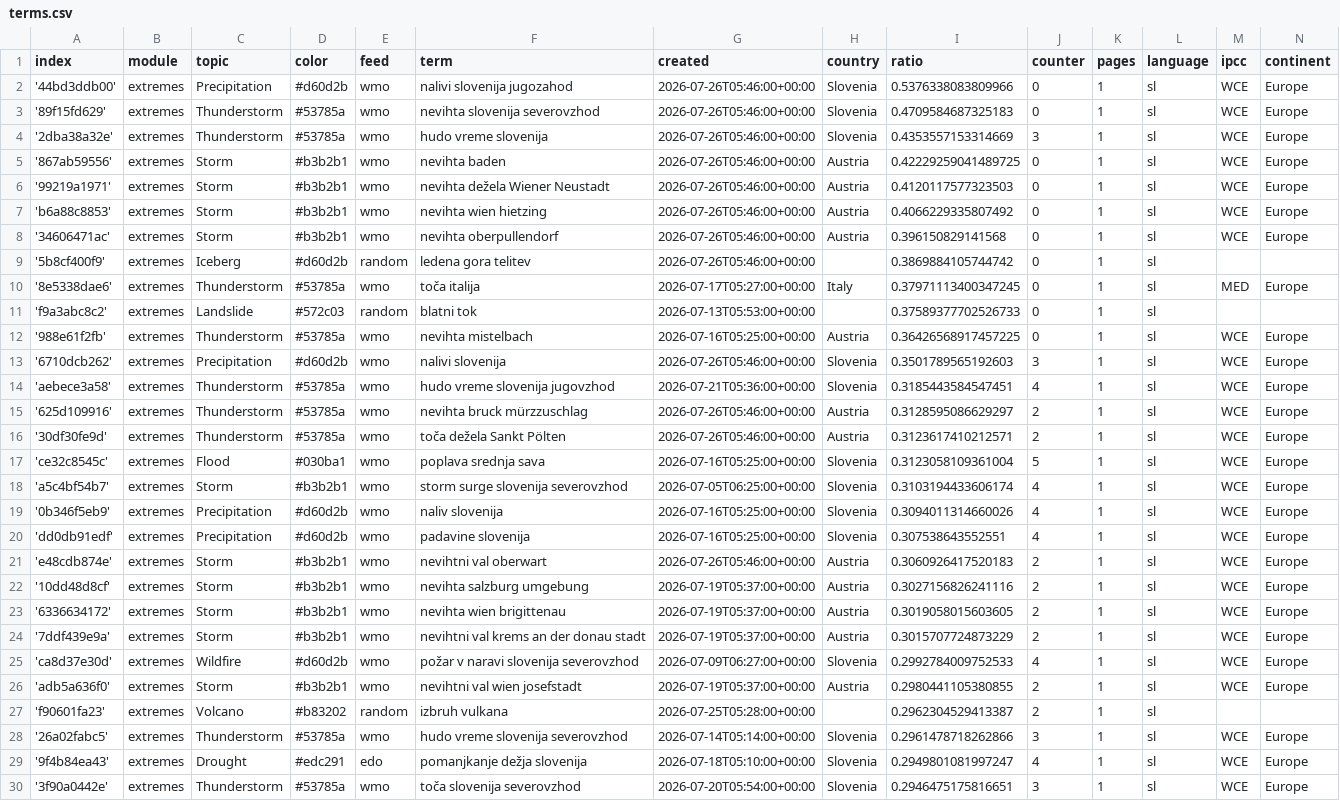
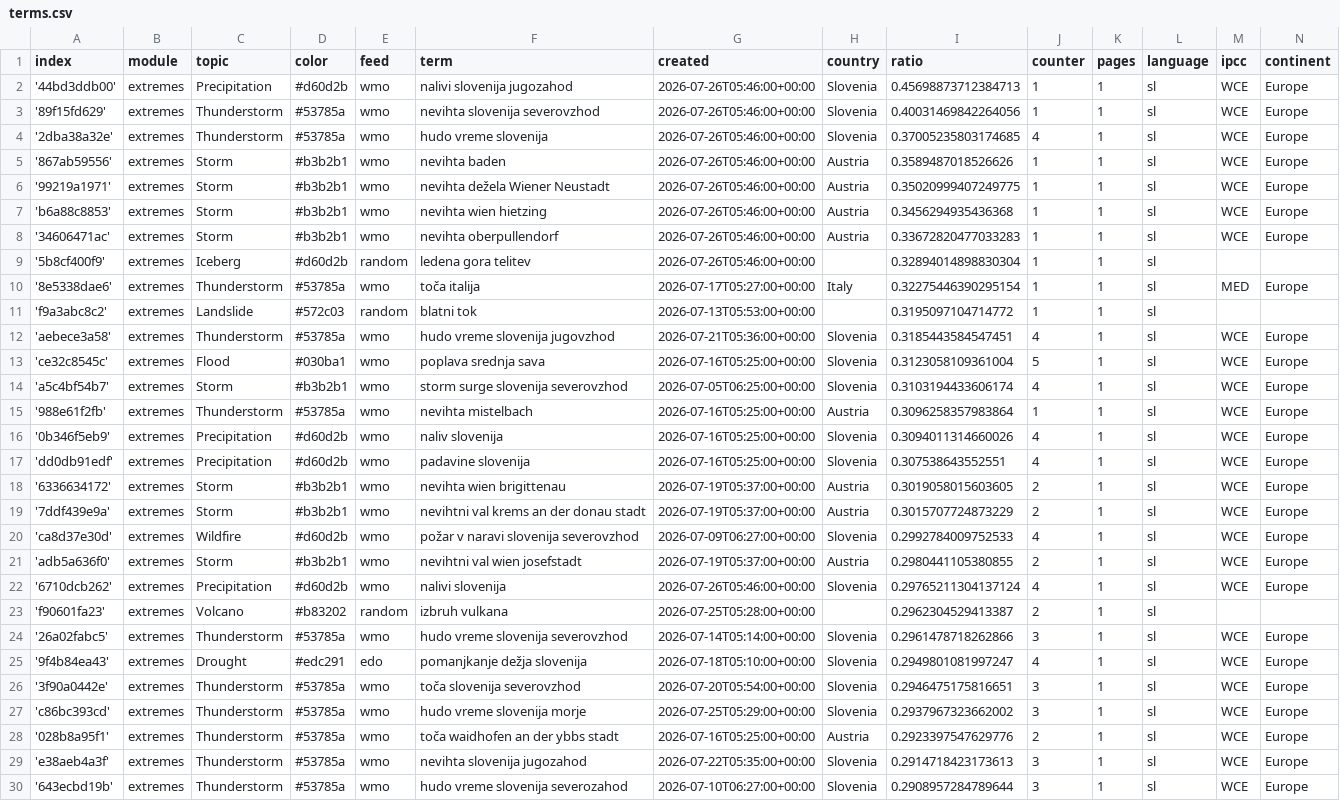
Before and after one commit to alime78-news/slowenienExtremes, a CSV file: terms.csv, drawn as a sheet; only a part is shown; the shorter side is filled out with more unchanged rows; the diff covers the shown part only.

Commit message:
Commit from GitHub Actions (harvest:0.0)

```diff
--- a/terms.csv
+++ b/terms.csv
@@ -1,23 +1,18 @@
 index,module,topic,color,feed,term,created,country,ratio,counter,pages,language,ipcc,continent
-'44bd3ddb00',extremes,Precipitation,#d60d2b,wmo,nalivi slovenija jugozahod,2026-07-26T05:46:00+00:00,Slovenia,0.5376338083809966,0,1,sl,WCE,Europe
-'89f15fd629',extremes,Thunderstorm,#53785a,wmo,nevihta slovenija severovzhod,2026-07-26T05:46:00+00:00,Slovenia,0.4709584687325183,0,1,sl,WCE,Europe
-'2dba38a32e',extremes,Thunderstorm,#53785a,wmo,hudo vreme slovenija,2026-07-26T05:46:00+00:00,Slovenia,0.4353557153314669,3,1,sl,WCE,Europe
-'867ab59556',extremes,Storm,#b3b2b1,wmo,nevihta baden,2026-07-26T05:46:00+00:00,Austria,0.42229259041489725,0,1,sl,WCE,Europe
-'99219a1971',extremes,Storm,#b3b2b1,wmo,nevihta dežela Wiener Neustadt,2026-07-26T05:46:00+00:00,Austria,0.4120117577323503,0,1,sl,WCE,Europe
-'b6a88c8853',extremes,Storm,#b3b2b1,wmo,nevihta wien hietzing,2026-07-26T05:46:00+00:00,Austria,0.4066229335807492,0,1,sl,WCE,Europe
-'34606471ac',extremes,Storm,#b3b2b1,wmo,nevihta oberpullendorf,2026-07-26T05:46:00+00:00,Austria,0.396150829141568,0,1,sl,WCE,Europe
-'5b8cf400f9',extremes,Iceberg,#d60d2b,random,ledena gora telitev,2026-07-26T05:46:00+00:00,,0.3869884105744742,0,1,sl,,
-'8e5338dae6',extremes,Thunderstorm,#53785a,wmo,toča italija,2026-07-17T05:27:00+00:00,Italy,0.37971113400347245,0,1,sl,MED,Europe
-'f9a3abc8c2',extremes,Landslide,#572c03,random,blatni tok,2026-07-13T05:53:00+00:00,,0.37589377702526733,0,1,sl,,
-'988e61f2fb',extremes,Thunderstorm,#53785a,wmo,nevihta mistelbach,2026-07-16T05:25:00+00:00,Austria,0.36426568917457225,0,1,sl,WCE,Europe
-'6710dcb262',extremes,Precipitation,#d60d2b,wmo,nalivi slovenija,2026-07-26T05:46:00+00:00,Slovenia,0.3501789565192603,3,1,sl,WCE,Europe
+'44bd3ddb00',extremes,Precipitation,#d60d2b,wmo,nalivi slovenija jugozahod,2026-07-26T05:46:00+00:00,Slovenia,0.45698873712384713,1,1,sl,WCE,Europe
+'89f15fd629',extremes,Thunderstorm,#53785a,wmo,nevihta slovenija severovzhod,2026-07-26T05:46:00+00:00,Slovenia,0.40031469842264056,1,1,sl,WCE,Europe
+'2dba38a32e',extremes,Thunderstorm,#53785a,wmo,hudo vreme slovenija,2026-07-26T05:46:00+00:00,Slovenia,0.37005235803174685,4,1,sl,WCE,Europe
+'867ab59556',extremes,Storm,#b3b2b1,wmo,nevihta baden,2026-07-26T05:46:00+00:00,Austria,0.3589487018526626,1,1,sl,WCE,Europe
+'99219a1971',extremes,Storm,#b3b2b1,wmo,nevihta dežela Wiener Neustadt,2026-07-26T05:46:00+00:00,Austria,0.35020999407249775,1,1,sl,WCE,Europe
+'b6a88c8853',extremes,Storm,#b3b2b1,wmo,nevihta wien hietzing,2026-07-26T05:46:00+00:00,Austria,0.3456294935436368,1,1,sl,WCE,Europe
+'34606471ac',extremes,Storm,#b3b2b1,wmo,nevihta oberpullendorf,2026-07-26T05:46:00+00:00,Austria,0.33672820477033283,1,1,sl,WCE,Europe
+'5b8cf400f9',extremes,Iceberg,#d60d2b,random,ledena gora telitev,2026-07-26T05:46:00+00:00,,0.32894014898830304,1,1,sl,,
+'8e5338dae6',extremes,Thunderstorm,#53785a,wmo,toča italija,2026-07-17T05:27:00+00:00,Italy,0.32275446390295154,1,1,sl,MED,Europe
+'f9a3abc8c2',extremes,Landslide,#572c03,random,blatni tok,2026-07-13T05:53:00+00:00,,0.3195097104714772,1,1,sl,,
 'aebece3a58',extremes,Thunderstorm,#53785a,wmo,hudo vreme slovenija jugovzhod,2026-07-21T05:36:00+00:00,Slovenia,0.3185443584547451,4,1,sl,WCE,Europe
-'625d109916',extremes,Thunderstorm,#53785a,wmo,nevihta bruck mürzzuschlag,2026-07-26T05:46:00+00:00,Austria,0.3128595086629297,2,1,sl,WCE,Europe
-'30df30fe9d',extremes,Thunderstorm,#53785a,wmo,toča dežela Sankt Pölten,2026-07-26T05:46:00+00:00,Austria,0.3123617410212571,2,1,sl,WCE,Europe
 'ce32c8545c',extremes,Flood,#030ba1,wmo,poplava srednja sava,2026-07-16T05:25:00+00:00,Slovenia,0.3123058109361004,5,1,sl,WCE,Europe
 'a5c4bf54b7',extremes,Storm,#b3b2b1,wmo,storm surge slovenija severovzhod,2026-07-05T06:25:00+00:00,Slovenia,0.3103194433606174,4,1,sl,WCE,Europe
+'988e61f2fb',extremes,Thunderstorm,#53785a,wmo,nevihta mistelbach,2026-07-16T05:25:00+00:00,Austria,0.3096258357983864,1,1,sl,WCE,Europe
 '0b346f5eb9',extremes,Precipitation,#d60d2b,wmo,naliv slovenija,2026-07-16T05:25:00+00:00,Slovenia,0.3094011314660026,4,1,sl,WCE,Europe
 'dd0db91edf',extremes,Precipitation,#d60d2b,wmo,padavine slovenija,2026-07-16T05:25:00+00:00,Slovenia,0.307538643552551,4,1,sl,WCE,Europe
-'e48cdb874e',extremes,Storm,#b3b2b1,wmo,nevihtni val oberwart,2026-07-26T05:46:00+00:00,Austria,0.3060926417520183,2,1,sl,WCE,Europe
-'10dd48d8cf',extremes,Storm,#b3b2b1,wmo,nevihta salzburg umgebung,2026-07-19T05:37:00+00:00,Austria,0.3027156826241116,2,1,sl,WCE,Europe
 '6336634172',extremes,Storm,#b3b2b1,wmo,nevihta wien brigittenau,2026-07-19T05:37:00+00:00,Austria,0.3019058015603605,2,1,sl,WCE,Europe
@@ -26,2 +21,3 @@ index,module,topic,color,feed,term,created,country,ratio,counter,pages,language,
 'adb5a636f0',extremes,Storm,#b3b2b1,wmo,nevihtni val wien josefstadt,2026-07-19T05:37:00+00:00,Austria,0.2980441105380855,2,1,sl,WCE,Europe
+'6710dcb262',extremes,Precipitation,#d60d2b,wmo,nalivi slovenija,2026-07-26T05:46:00+00:00,Slovenia,0.29765211304137124,4,1,sl,WCE,Europe
 'f90601fa23',extremes,Volcano,#b83202,random,izbruh vulkana,2026-07-25T05:28:00+00:00,,0.2962304529413387,2,1,sl,,
```
Also changed, not shown: 4 added rows elsewhere in this file.
